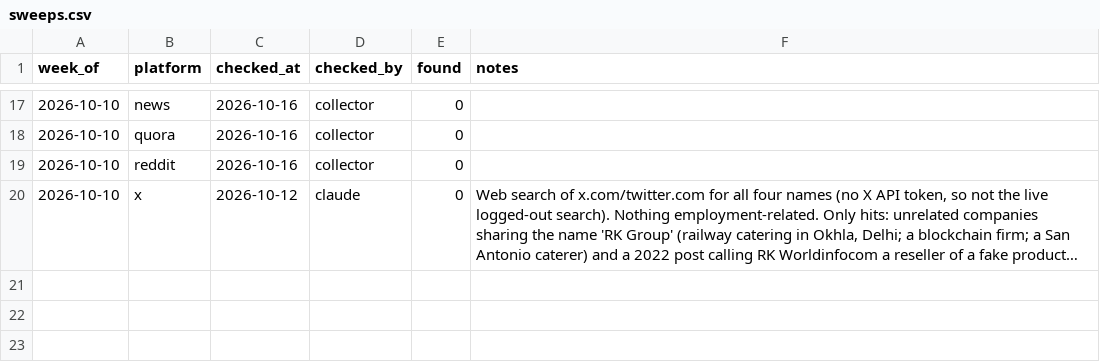
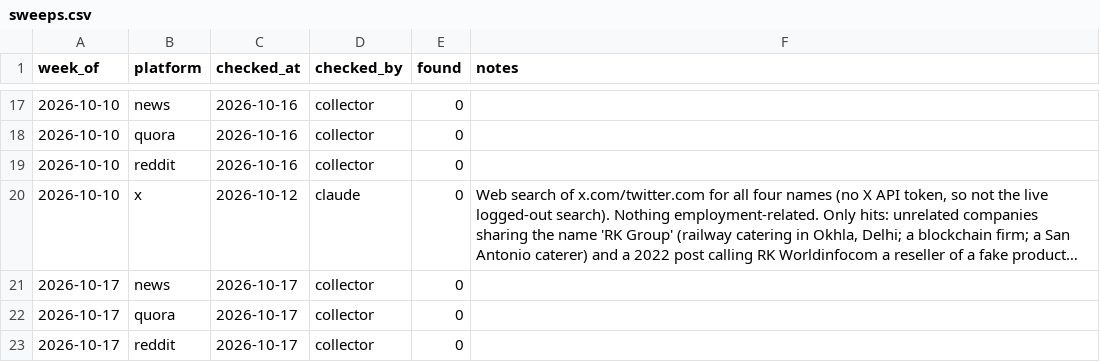
Before and after one commit to keerthanar24/HR-Intelligence-Digest, a CSV file: data/sweeps.csv, drawn as a sheet; only a part is shown, gaps mark what is left out; long unchanged cells end in …; the diff names each change by its address in the sheet, - before the commit and + after, or states it on an @@ line.

Commit message:
Daily collection: new mentions from feeds

```diff
--- a/data/sweeps.csv
+++ b/data/sweeps.csv
+row 21: 2026-10-17 | news | 2026-10-17 | collector | 0
+row 22: 2026-10-17 | quora | 2026-10-17 | collector | 0
+row 23: 2026-10-17 | reddit | 2026-10-17 | collector | 0
```
